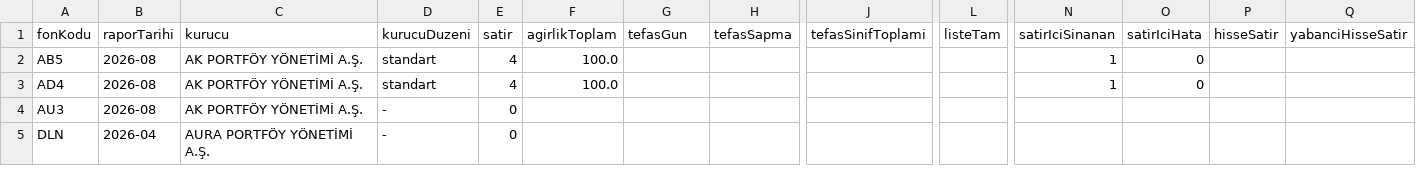
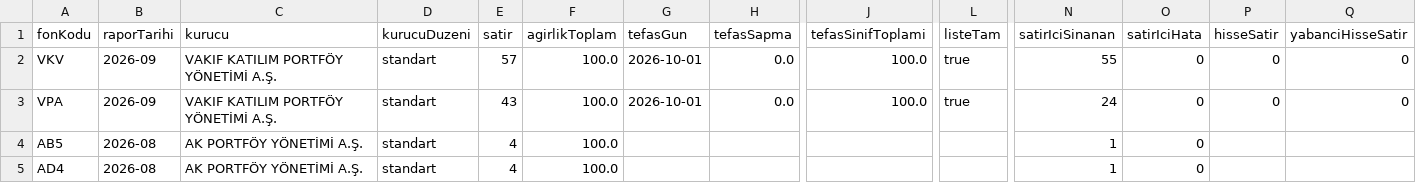
Before and after one commit to sercannnnn/fon-analiz-veri, a CSV file: veri/fon_icerik_ozet.csv, drawn as a sheet; only a part is shown, gaps mark what is left out; removed rows and columns are numbered as before the commit, all else as after; rows hold the shown columns only; the diff names each change by its address in the sheet, - before the commit and + after, or states it on an @@ line.

Commit message:
KAP icerik turu 2026-10-01

```diff
--- a/veri/fon_icerik_ozet.csv
+++ b/veri/fon_icerik_ozet.csv
+row 2: VKV | 2026-09 | VAKIF KATILIM PORTFÖY YÖNETİMİ A.Ş. | standart | 57 | 100.0 | 2026-10-01 | 0.0 | 100.0 | true | 55 | 0 | 0 | 0
+row 3: VPA | 2026-09 | VAKIF KATILIM PORTFÖY YÖNETİMİ A.Ş. | standart | 43 | 100.0 | 2026-10-01 | 0.0 | 100.0 | true | 24 | 0 | 0 | 0
-row 4: AU3 | 2026-08 | AK PORTFÖY YÖNETİMİ A.Ş. | - | 0
-row 5: DLN | 2026-04 | AURA PORTFÖY YÖNETİMİ A.Ş. | - | 0
```
Also changed, not shown: 7 other files.
